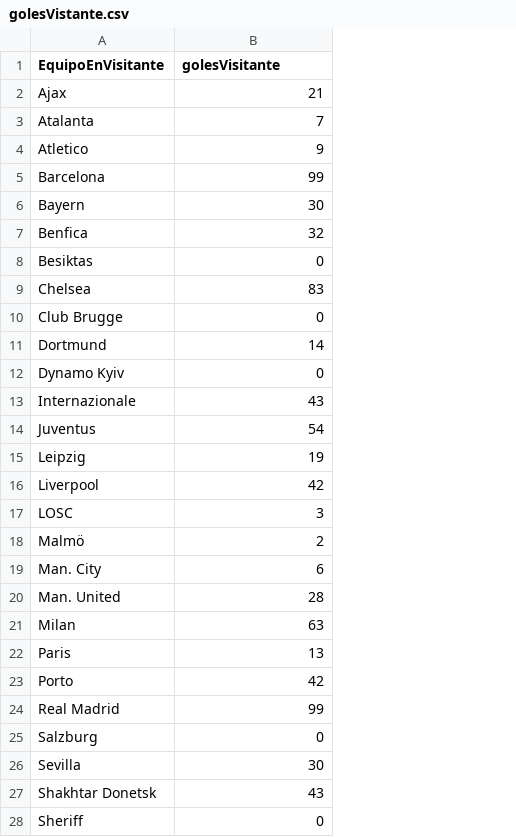
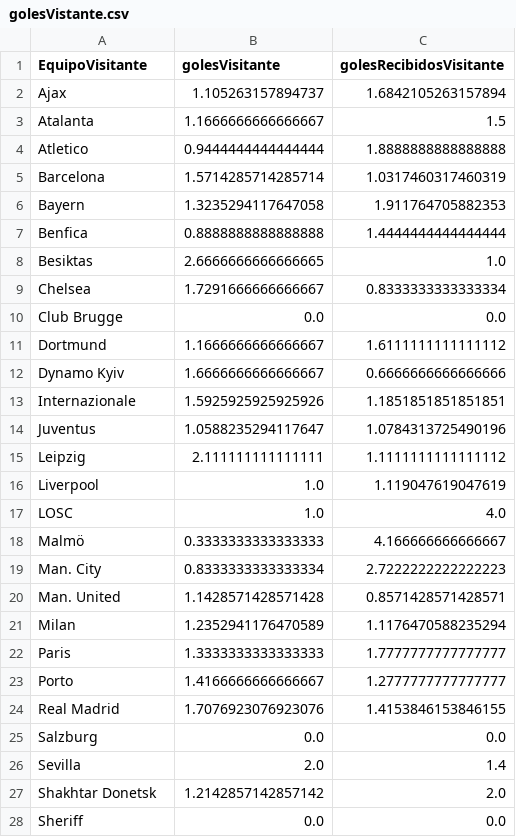
Before and after one commit to Albertojserr/Champions, a CSV file: golesVistante.csv, drawn as a sheet; only a part is shown; the diff covers the shown part only; the diff names each change by its address in the sheet, - before the commit and + after, or states it on an @@ line.

```diff
--- a/golesVistante.csv
+++ b/golesVistante.csv
+column C (golesRecibidosVisitante), rows 2-28: 1.6842105263157894 | 1.5 | 1.8888888888888888 | 1.0317460317460319 | 1.911764705882353 | 1.4444444444444444 | 1.0 | 0.8333333333333334 | 0.0 | 1.6111111111111112 | 0.6666666666666666 | 1.1851851851851851 | 1.0784313725490196 | 1.1111111111111112 | 1.119047619047619 | 4.0 | 4.166666666666667 | 2.7222222222222223 | 0.8571428571428571 | 1.1176470588235294 | 1.7777777777777777 | 1.2777777777777777 | 1.4153846153846155 | 0.0 | 1.4 | 2.0 | 0.0
-A1: EquipoEnVisitante
+A1: EquipoVisitante
-B2 (golesVisitante): 21
+B2 (golesVisitante): 1.105263157894737
-B3 (golesVisitante): 7
+B3 (golesVisitante): 1.1666666666666667
-B4 (golesVisitante): 9
+B4 (golesVisitante): 0.9444444444444444
-B5 (golesVisitante): 99
+B5 (golesVisitante): 1.5714285714285714
-B6 (golesVisitante): 30
+B6 (golesVisitante): 1.3235294117647058
-B7 (golesVisitante): 32
+B7 (golesVisitante): 0.8888888888888888
-B8 (golesVisitante): 0
+B8 (golesVisitante): 2.6666666666666665
-B9 (golesVisitante): 83
+B9 (golesVisitante): 1.7291666666666667
-B10 (golesVisitante): 0
+B10 (golesVisitante): 0.0
-B11 (golesVisitante): 14
+B11 (golesVisitante): 1.1666666666666667
-B12 (golesVisitante): 0
+B12 (golesVisitante): 1.6666666666666667
-B13 (golesVisitante): 43
+B13 (golesVisitante): 1.5925925925925926
-B14 (golesVisitante): 54
+B14 (golesVisitante): 1.0588235294117647
-B15 (golesVisitante): 19
+B15 (golesVisitante): 2.111111111111111
-B16 (golesVisitante): 42
+B16 (golesVisitante): 1.0
-B17 (golesVisitante): 3
+B17 (golesVisitante): 1.0
-B18 (golesVisitante): 2
+B18 (golesVisitante): 0.3333333333333333
-B19 (golesVisitante): 6
+B19 (golesVisitante): 0.8333333333333334
-B20 (golesVisitante): 28
+B20 (golesVisitante): 1.1428571428571428
-B21 (golesVisitante): 63
+B21 (golesVisitante): 1.2352941176470589
-B22 (golesVisitante): 13
+B22 (golesVisitante): 1.3333333333333333
-B23 (golesVisitante): 42
+B23 (golesVisitante): 1.4166666666666667
-B24 (golesVisitante): 99
+B24 (golesVisitante): 1.7076923076923076
-B25 (golesVisitante): 0
+B25 (golesVisitante): 0.0
-B26 (golesVisitante): 30
+B26 (golesVisitante): 2.0
-B27 (golesVisitante): 43
+B27 (golesVisitante): 1.2142857142857142
-B28 (golesVisitante): 0
+B28 (golesVisitante): 0.0
```
Also changed, not shown: 5 edited cells elsewhere in this file, golesChampions.csv, golesLocal.csv, 5 other files.
